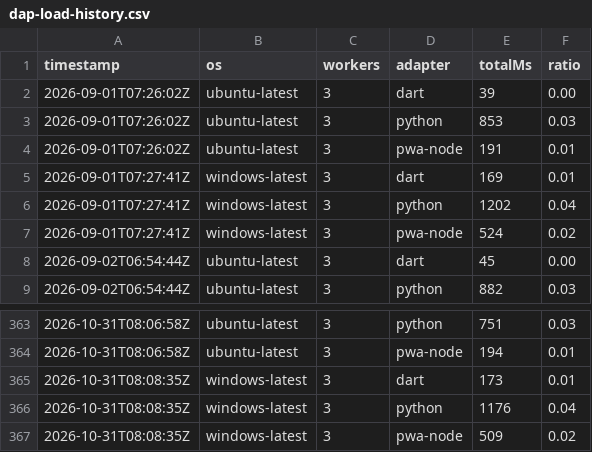
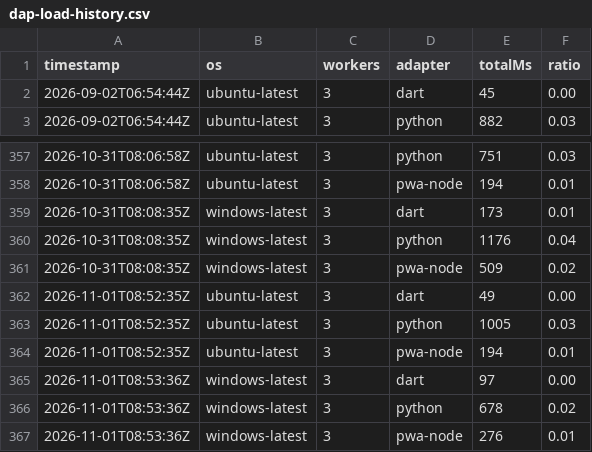
Before and after one commit to daffaar01/YOUNZCODE, a CSV file: .ci/dap-load-history.csv, drawn as a sheet; only a part is shown, gaps mark what is left out.

```diff
--- a/.ci/dap-load-history.csv
+++ b/.ci/dap-load-history.csv
@@ -1,8 +1,2 @@
 timestamp,os,workers,adapter,totalMs,ratio
-2026-09-01T07:26:02Z,ubuntu-latest,3,dart,39,0.00
-2026-09-01T07:26:02Z,ubuntu-latest,3,python,853,0.03
-2026-09-01T07:26:02Z,ubuntu-latest,3,pwa-node,191,0.01
-2026-09-01T07:27:41Z,windows-latest,3,dart,169,0.01
-2026-09-01T07:27:41Z,windows-latest,3,python,1202,0.04
-2026-09-01T07:27:41Z,windows-latest,3,pwa-node,524,0.02
 2026-09-02T06:54:44Z,ubuntu-latest,3,dart,45,0.00
@@ -367 +361,7 @@ timestamp,os,workers,adapter,totalMs,ratio
 2026-10-31T08:08:35Z,windows-latest,3,pwa-node,509,0.02
+2026-11-01T08:52:35Z,ubuntu-latest,3,dart,49,0.00
+2026-11-01T08:52:35Z,ubuntu-latest,3,python,1005,0.03
+2026-11-01T08:52:35Z,ubuntu-latest,3,pwa-node,194,0.01
+2026-11-01T08:53:36Z,windows-latest,3,dart,97,0.00
+2026-11-01T08:53:36Z,windows-latest,3,python,678,0.02
+2026-11-01T08:53:36Z,windows-latest,3,pwa-node,276,0.01
```
